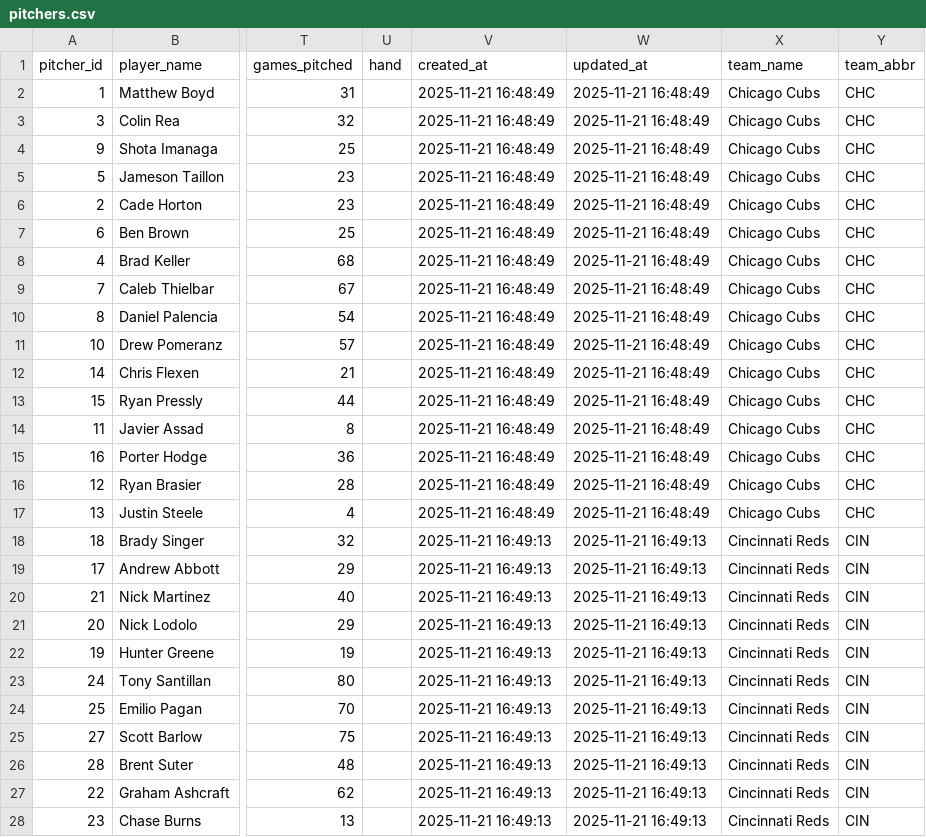
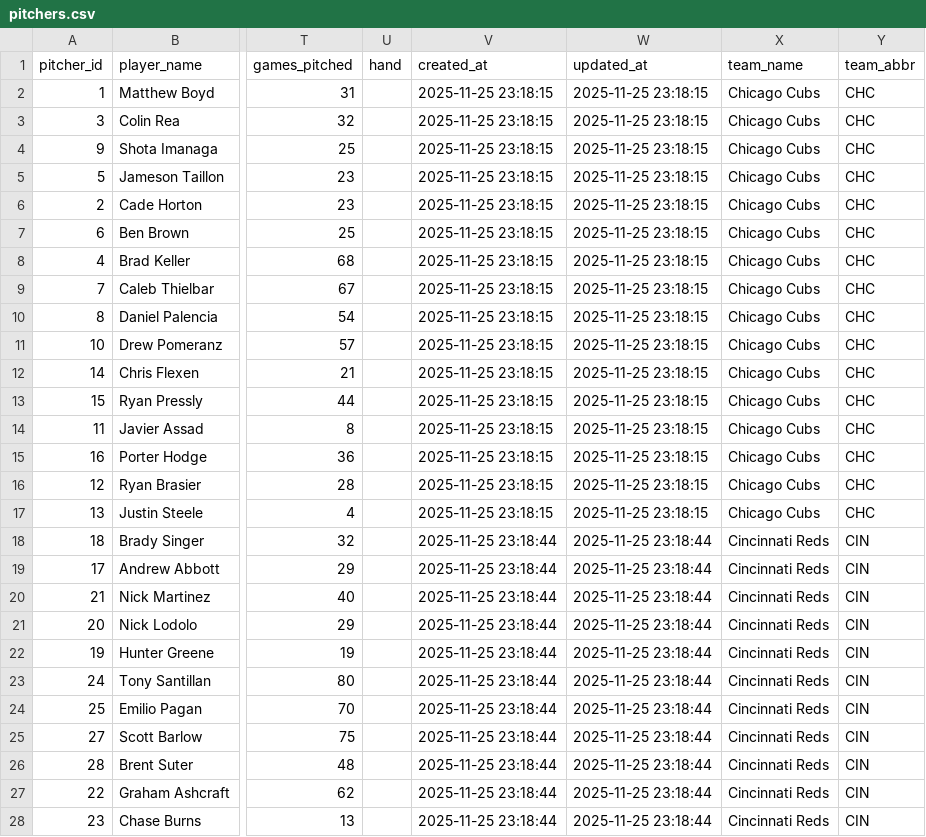
Before and after one commit to jlundgrenedge/baseball, a CSV file: csv_exports/pitchers.csv, drawn as a sheet; only a part is shown, gaps mark what is left out; the diff covers the shown part only; the diff names each change by its address in the sheet, - before the commit and + after, or states it on an @@ line.

```diff
--- a/csv_exports/pitchers.csv
+++ b/csv_exports/pitchers.csv
-V2:V17 (created_at): 2025-11-21 16:48:49
+V2:V17 (created_at): 2025-11-25 23:18:15
-W2:W17 (updated_at): 2025-11-21 16:48:49
+W2:W17 (updated_at): 2025-11-25 23:18:15
-V18:V28 (created_at): 2025-11-21 16:49:13
+V18:V28 (created_at): 2025-11-25 23:18:44
-W18:W28 (updated_at): 2025-11-21 16:49:13
+W18:W28 (updated_at): 2025-11-25 23:18:44
```
Also changed, not shown: 94 edited cells elsewhere in this file, csv_exports/hitters.csv, csv_exports/teams.csv, 10 other files.
